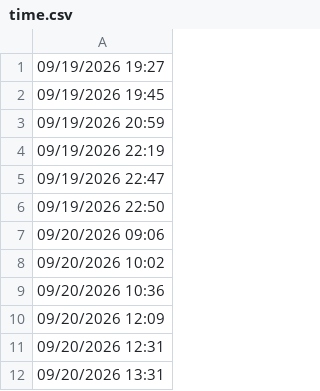
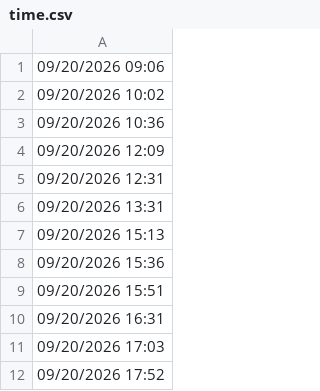
Before and after one commit to lethanhtannhat/nhunhu22th9, a CSV file: time.csv, drawn as a sheet; only a part is shown; the shorter side is filled out with more unchanged rows; the diff names each change by its address in the sheet, - before the commit and + after, or states it on an @@ line.

```diff
--- a/time.csv
+++ b/time.csv
-row 1: 09/19/2026 19:27
-row 2: 09/19/2026 19:45
-row 3: 09/19/2026 20:59
-row 4: 09/19/2026 22:19
-row 5: 09/19/2026 22:47
-row 6: 09/19/2026 22:50
```
Also changed, not shown: 1 other file.
